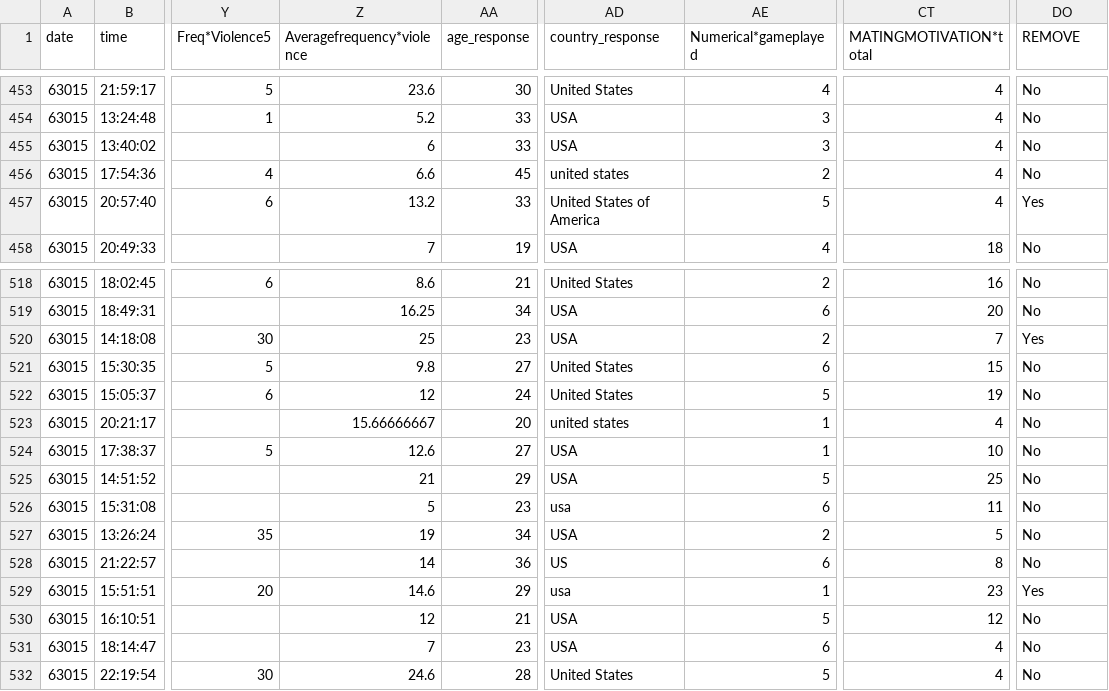
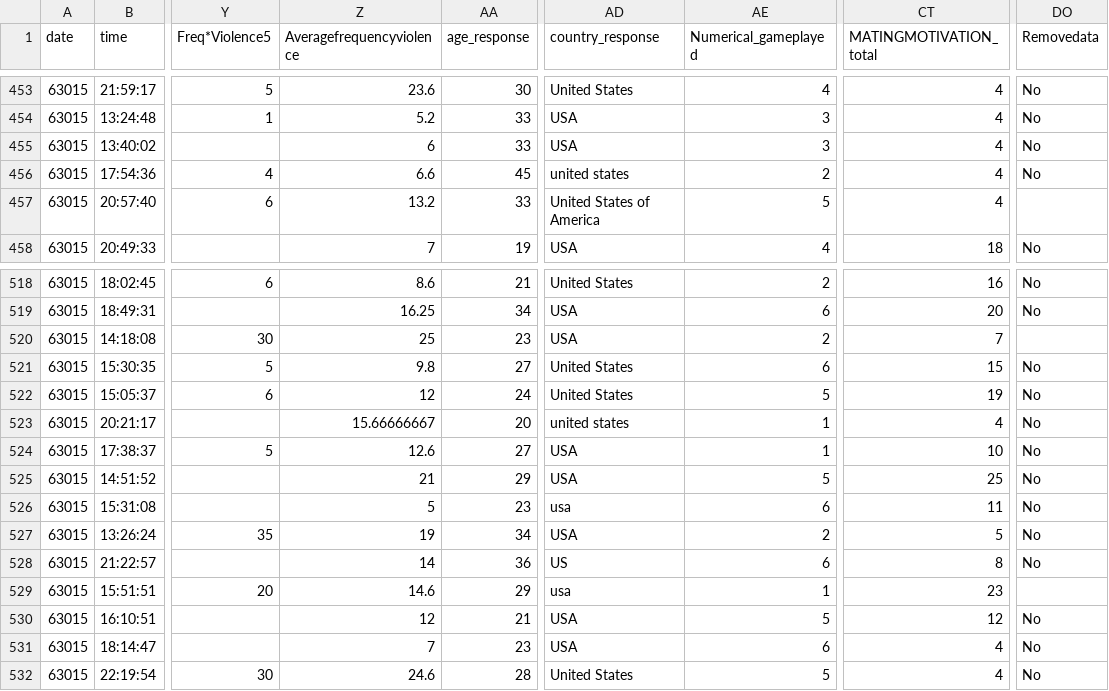
Before and after one commit to Kasumovic-Lab/VVG_gaming_expt, a CSV file: Complete_data_survey.csv, drawn as a sheet; only a part is shown, gaps mark what is left out; the diff covers the shown part only; the diff names each change by its address in the sheet, - before the commit and + after, or states it on an @@ line.

```diff
--- a/Complete_data_survey.csv
+++ b/Complete_data_survey.csv
-Z1: Averagefrequency*violence
+Z1: Averagefrequencyviolence
-AE1: Numerical*gameplayed
+AE1: Numerical_gameplayed
-CT1: MATINGMOTIVATION*total
+CT1: MATINGMOTIVATION_total
-DO1: REMOVE
+DO1: Removedata
-DO457 (Removedata): Yes
+DO457 (Removedata): (empty)
-DO520 (Removedata): Yes
+DO520 (Removedata): (empty)
-DO529 (Removedata): Yes
+DO529 (Removedata): (empty)
```
Also changed, not shown: 14 edited cells elsewhere in this file, 1 other file.
